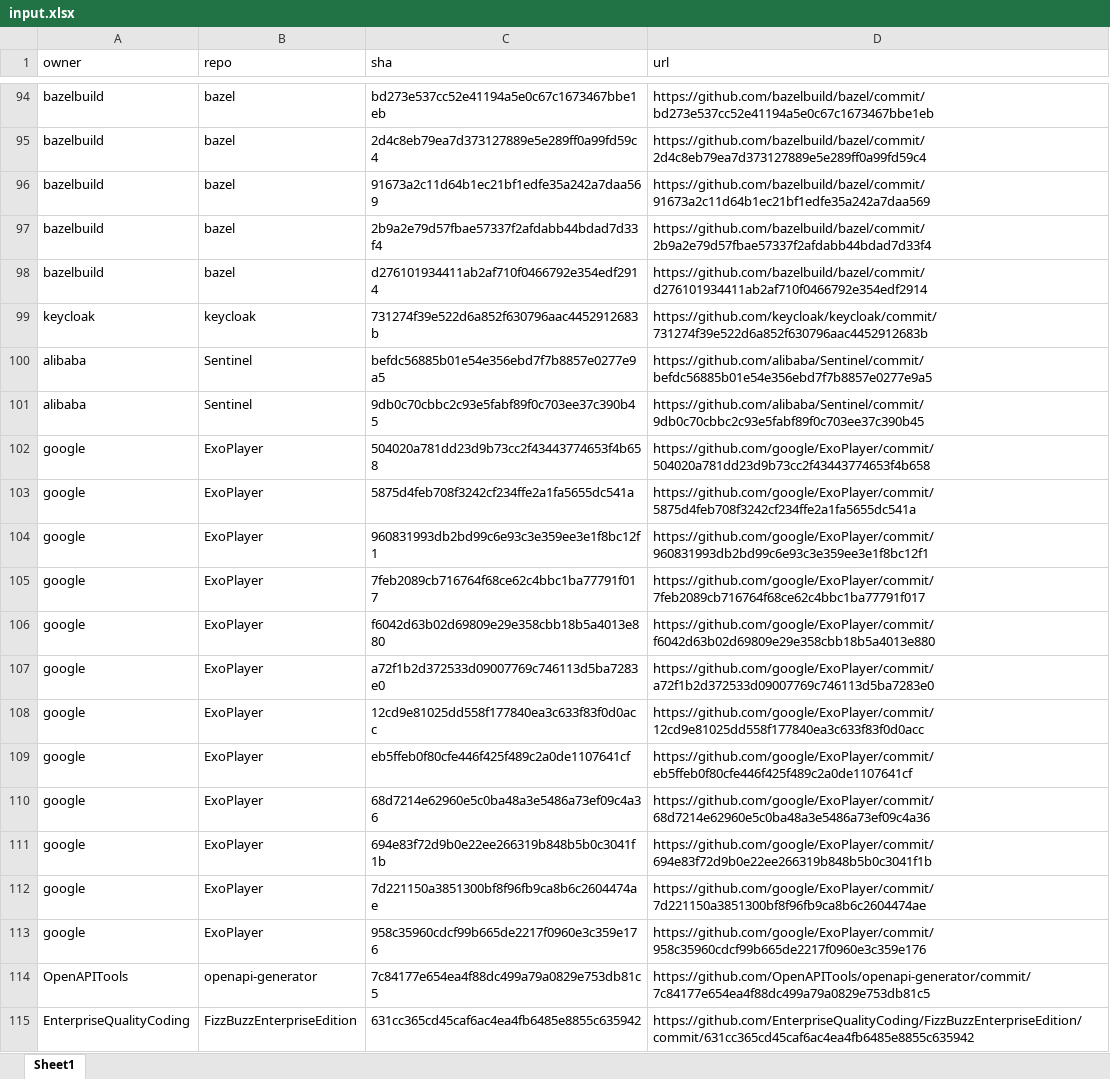
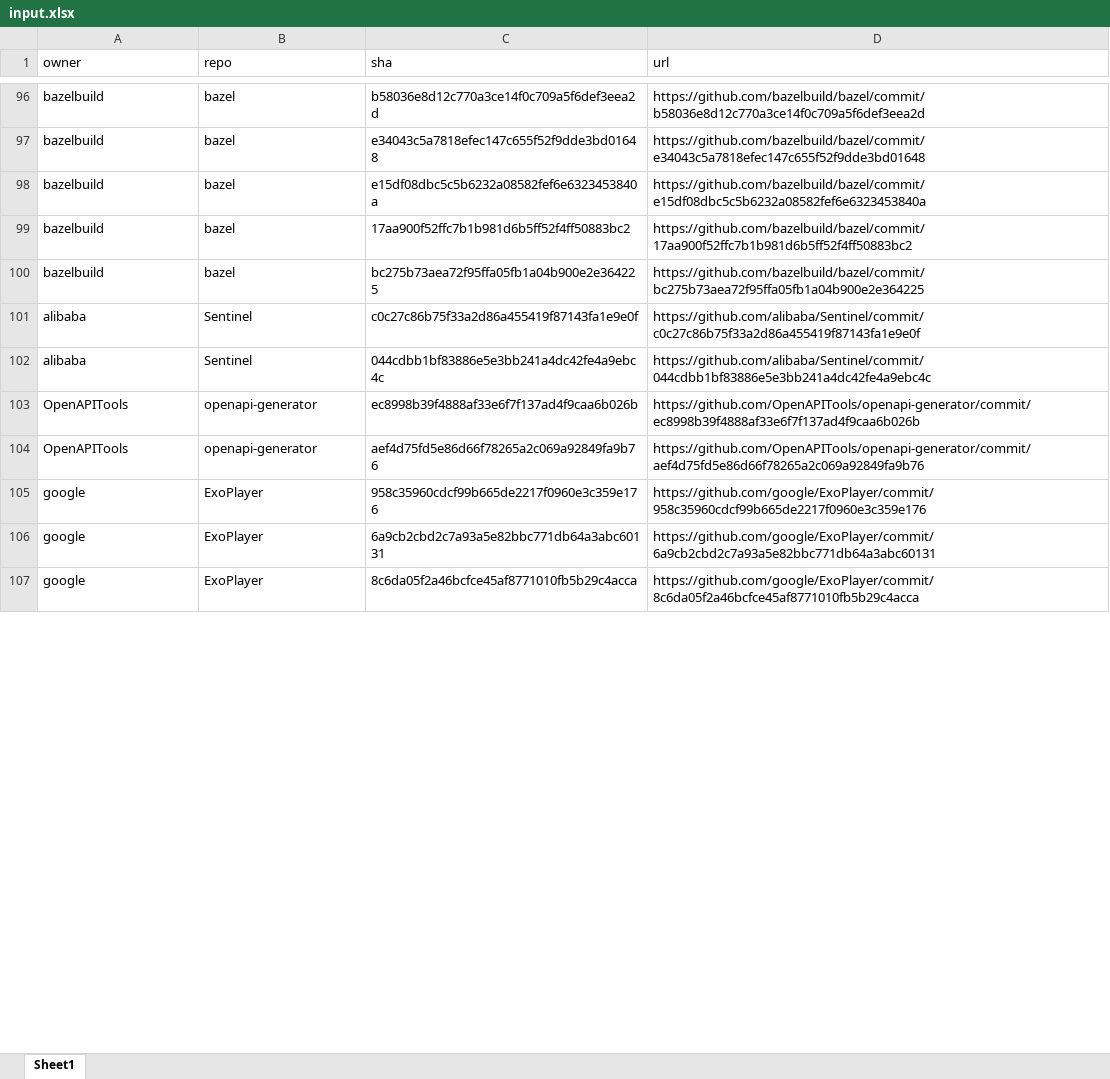
Before and after one commit to maorethians/PR-generator, an Excel workbook: src/forkAndPR/input.xlsx, sheet Sheet1, drawn as a sheet; only a part is shown, gaps mark what is left out; values as stored, in another font and other column widths than the file's, no borders; removed rows and columns are numbered as before the commit, all else as after; the diff covers the shown part only; the diff names each change by its address in the sheet, - before the commit and + after, or states it on an @@ line.

```diff
--- a/src/forkAndPR/input.xlsx (sheet Sheet1)
+++ b/src/forkAndPR/input.xlsx (sheet Sheet1)
-C96 (sha): bd273e537cc52e41194a5e0c67c1673467bbe1eb
+C96 (sha): b58036e8d12c770a3ce14f0c709a5f6def3eea2d
-D96 (url): https://github.com/bazelbuild/bazel/commit/bd273e537cc52e41194a5e0c67c1673467bbe1eb
+D96 (url): https://github.com/bazelbuild/bazel/commit/b58036e8d12c770a3ce14f0c709a5f6def3eea2d
-C97 (sha): 2d4c8eb79ea7d373127889e5e289ff0a99fd59c4
+C97 (sha): e34043c5a7818efec147c655f52f9dde3bd01648
-D97 (url): https://github.com/bazelbuild/bazel/commit/2d4c8eb79ea7d373127889e5e289ff0a99fd59c4
+D97 (url): https://github.com/bazelbuild/bazel/commit/e34043c5a7818efec147c655f52f9dde3bd01648
-C98 (sha): 91673a2c11d64b1ec21bf1edfe35a242a7daa569
+C98 (sha): e15df08dbc5c5b6232a08582fef6e6323453840a
-D98 (url): https://github.com/bazelbuild/bazel/commit/91673a2c11d64b1ec21bf1edfe35a242a7daa569
+D98 (url): https://github.com/bazelbuild/bazel/commit/e15df08dbc5c5b6232a08582fef6e6323453840a
-C99 (sha): 2b9a2e79d57fbae57337f2afdabb44bdad7d33f4
+C99 (sha): 17aa900f52ffc7b1b981d6b5ff52f4ff50883bc2
-D99 (url): https://github.com/bazelbuild/bazel/commit/2b9a2e79d57fbae57337f2afdabb44bdad7d33f4
+D99 (url): https://github.com/bazelbuild/bazel/commit/17aa900f52ffc7b1b981d6b5ff52f4ff50883bc2
-C100 (sha): d276101934411ab2af710f0466792e354edf2914
+C100 (sha): bc275b73aea72f95ffa05fb1a04b900e2e364225
-D100 (url): https://github.com/bazelbuild/bazel/commit/d276101934411ab2af710f0466792e354edf2914
+D100 (url): https://github.com/bazelbuild/bazel/commit/bc275b73aea72f95ffa05fb1a04b900e2e364225
-row 99: keycloak | keycloak | 731274f39e522d6a852f630796aac4452912683b | https://github.com/keycloak/keycloak/commit/731274f39e522d6a852f630796aac4452912683b
-C101 (sha): befdc56885b01e54e356ebd7f7b8857e0277e9a5
+C101 (sha): c0c27c86b75f33a2d86a455419f87143fa1e9e0f
-D101 (url): https://github.com/alibaba/Sentinel/commit/befdc56885b01e54e356ebd7f7b8857e0277e9a5
+D101 (url): https://github.com/alibaba/Sentinel/commit/c0c27c86b75f33a2d86a455419f87143fa1e9e0f
-C102 (sha): 9db0c70cbbc2c93e5fabf89f0c703ee37c390b45
+C102 (sha): 044cdbb1bf83886e5e3bb241a4dc42fe4a9ebc4c
-D102 (url): https://github.com/alibaba/Sentinel/commit/9db0c70cbbc2c93e5fabf89f0c703ee37c390b45
+D102 (url): https://github.com/alibaba/Sentinel/commit/044cdbb1bf83886e5e3bb241a4dc42fe4a9ebc4c
-row 102: google | ExoPlayer | 504020a781dd23d9b73cc2f43443774653f4b658 | https://github.com/google/ExoPlayer/commit/504020a781dd23d9b73cc2f43443774653f4b658
-row 103: google | ExoPlayer | 5875d4feb708f3242cf234ffe2a1fa5655dc541a | https://github.com/google/ExoPlayer/commit/5875d4feb708f3242cf234ffe2a1fa5655dc541a
-row 104: google | ExoPlayer | 960831993db2bd99c6e93c3e359ee3e1f8bc12f1 | https://github.com/google/ExoPlayer/commit/960831993db2bd99c6e93c3e359ee3e1f8bc12f1
-row 105: google | ExoPlayer | 7feb2089cb716764f68ce62c4bbc1ba77791f017 | https://github.com/google/ExoPlayer/commit/7feb2089cb716764f68ce62c4bbc1ba77791f017
-row 106: google | ExoPlayer | f6042d63b02d69809e29e358cbb18b5a4013e880 | https://github.com/google/ExoPlayer/commit/f6042d63b02d69809e29e358cbb18b5a4013e880
-row 107: google | ExoPlayer | a72f1b2d372533d09007769c746113d5ba7283e0 | https://github.com/google/ExoPlayer/commit/a72f1b2d372533d09007769c746113d5ba7283e0
-row 108: google | ExoPlayer | 12cd9e81025dd558f177840ea3c633f83f0d0acc | https://github.com/google/ExoPlayer/commit/12cd9e81025dd558f177840ea3c633f83f0d0acc
-row 109: google | ExoPlayer | eb5ffeb0f80cfe446f425f489c2a0de1107641cf | https://github.com/google/ExoPlayer/commit/eb5ffeb0f80cfe446f425f489c2a0de1107641cf
-row 110: google | ExoPlayer | 68d7214e62960e5c0ba48a3e5486a73ef09c4a36 | https://github.com/google/ExoPlayer/commit/68d7214e62960e5c0ba48a3e5486a73ef09c4a36
-row 111: google | ExoPlayer | 694e83f72d9b0e22ee266319b848b5b0c3041f1b | https://github.com/google/ExoPlayer/commit/694e83f72d9b0e22ee266319b848b5b0c3041f1b
-row 112: google | ExoPlayer | 7d221150a3851300bf8f96fb9ca8b6c2604474ae | https://github.com/google/ExoPlayer/commit/7d221150a3851300bf8f96fb9ca8b6c2604474ae
+row 103: OpenAPITools | openapi-generator | ec8998b39f4888af33e6f7f137ad4f9caa6b026b | https://github.com/OpenAPITools/openapi-generator/commit/ec8998b39f4888af33e6f7f137ad4f9caa6b026b
+row 104: OpenAPITools | openapi-generator | aef4d75fd5e86d66f78265a2c069a92849fa9b76 | https://github.com/OpenAPITools/openapi-generator/commit/aef4d75fd5e86d66f78265a2c069a92849fa9b76
-row 114: OpenAPITools | openapi-generator | 7c84177e654ea4f88dc499a79a0829e753db81c5 | https://github.com/OpenAPITools/openapi-generator/commit/7c84177e654ea4f88dc499a79a0829e753db81c5
-row 115: EnterpriseQualityCoding | FizzBuzzEnterpriseEdition | 631cc365cd45caf6ac4ea4fb6485e8855c635942 | https://github.com/EnterpriseQualityCoding/FizzBuzzEnterpriseEdition/commit/631cc365cd45caf6ac4ea4fb6485e8855c635942
+row 106: google | ExoPlayer | 6a9cb2cbd2c7a93a5e82bbc771db64a3abc60131 | https://github.com/google/ExoPlayer/commit/6a9cb2cbd2c7a93a5e82bbc771db64a3abc60131
+row 107: google | ExoPlayer | 8c6da05f2a46bcfce45af8771010fb5b29c4acca | https://github.com/google/ExoPlayer/commit/8c6da05f2a46bcfce45af8771010fb5b29c4acca
```
Also changed, not shown: 63 added rows, 55 removed rows and 70 edited cells elsewhere in this sheet, src/extractIntentions/input.xlsx, 21 other files.
